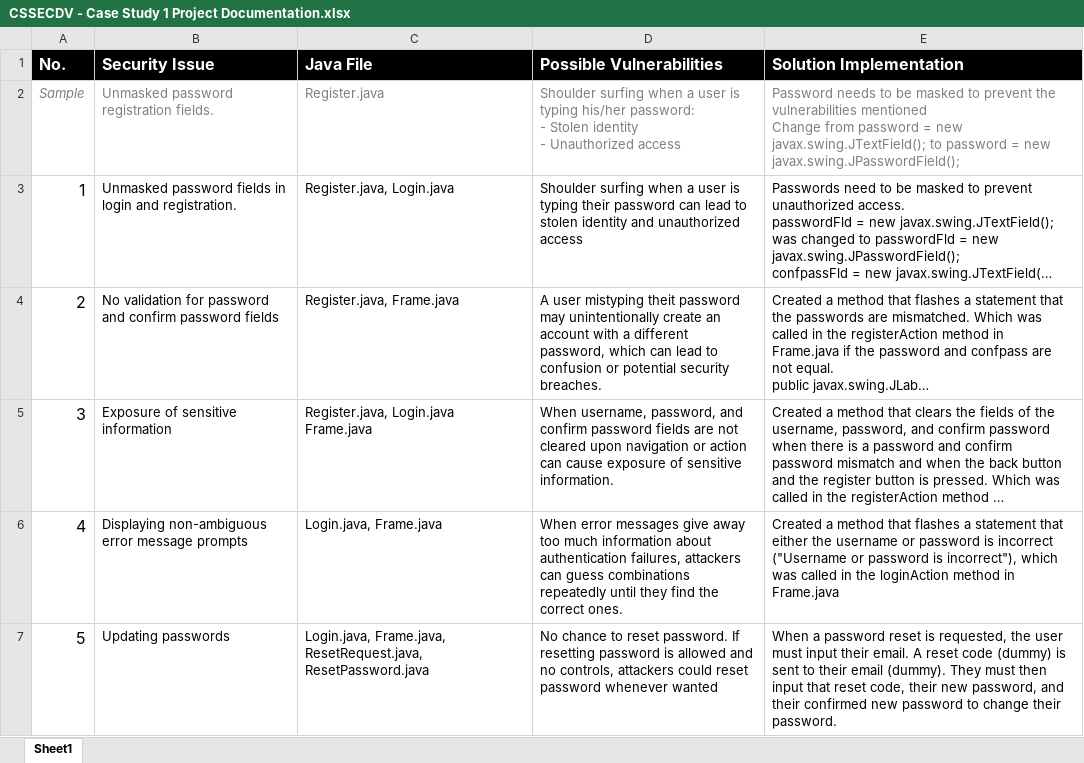
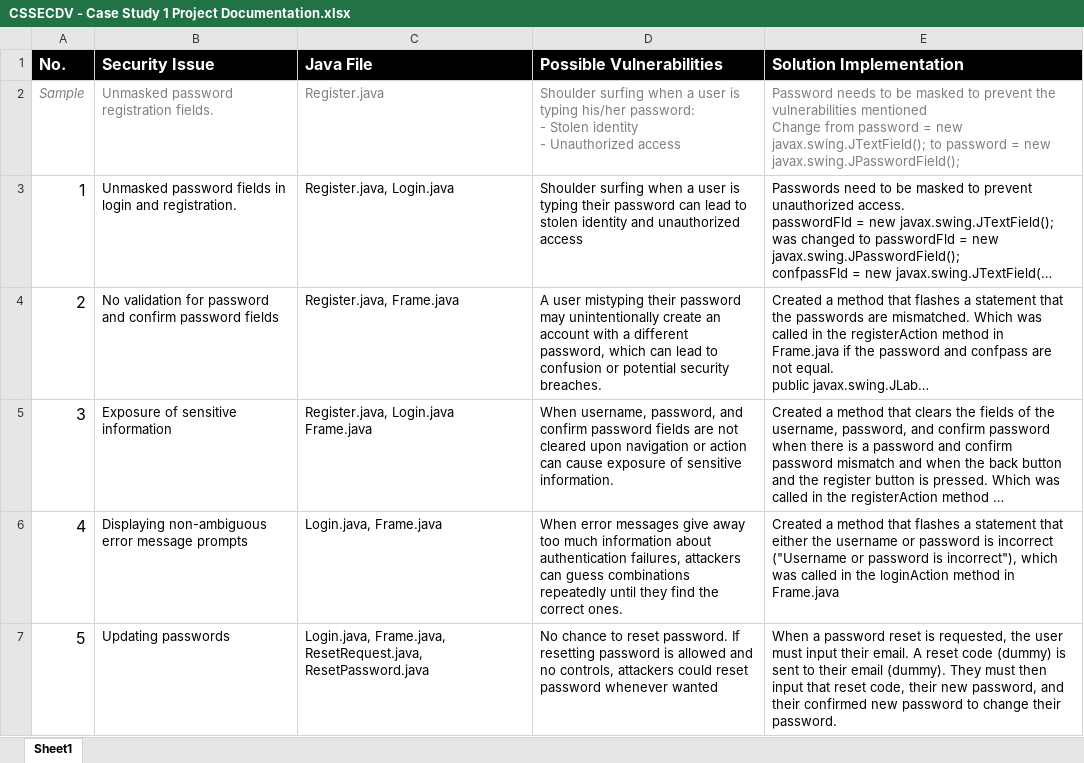
Before and after one commit to glenaestebal/cssecdv-cs1, an Excel workbook: CSSECDV - Case Study 1 Project Documentation.xlsx, sheet Sheet1, drawn as a sheet; only a part is shown; long unchanged cells end in …; values as stored, in another font and other column widths than the file's, no borders; the diff covers the shown part only; the diff names each change by its address in the sheet, - before the commit and + after, or states it on an @@ line.

```diff
--- a/CSSECDV - Case Study 1 Project Documentation.xlsx (sheet Sheet1)
+++ b/CSSECDV - Case Study 1 Project Documentation.xlsx (sheet Sheet1)
-D4 (Possible Vulnerabilities): …user mistyping theit password may…
+D4 (Possible Vulnerabilities): …user mistyping their password may…
```
Also changed, not shown: 16 edited cells elsewhere in this sheet.
